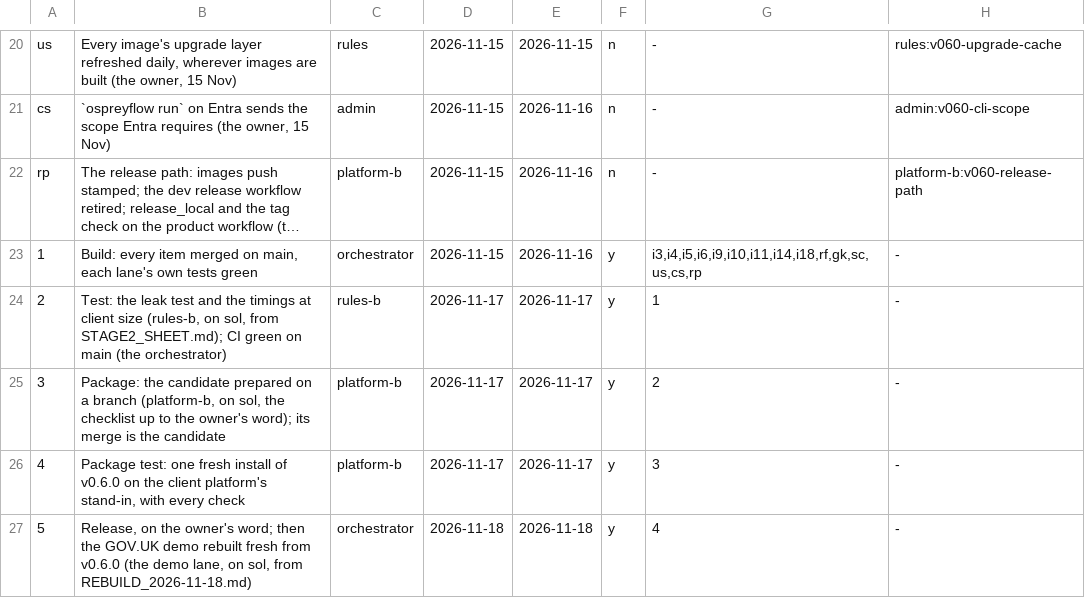
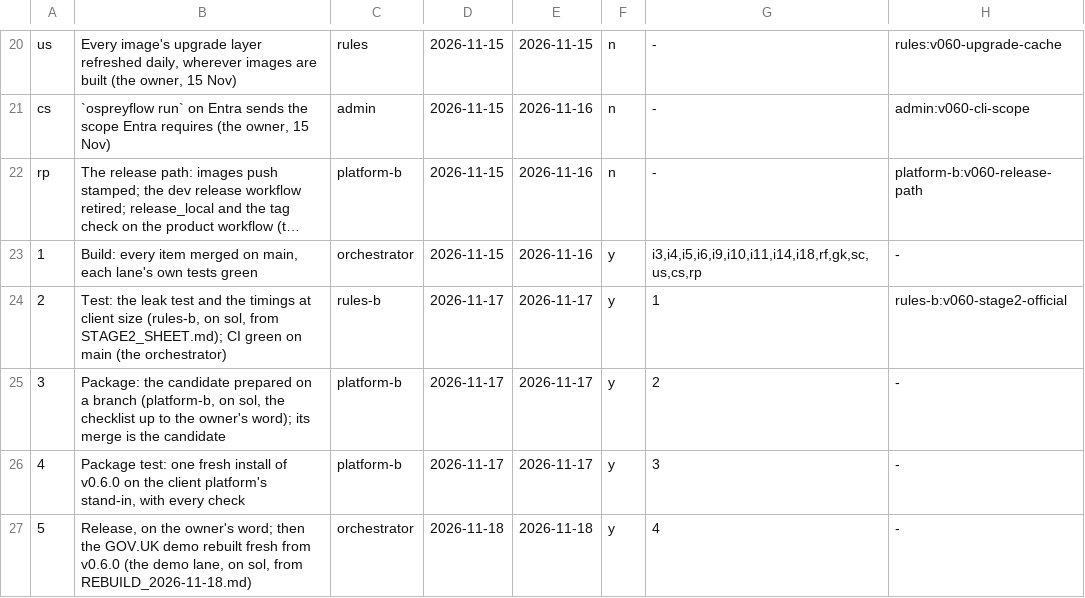
Before and after one commit to aykr/OspreyFlow_Dev, a TSV file: OspreyFlow_Build/process/lanes/route.tsv, drawn as a sheet; only a part is shown, gaps mark what is left out; long unchanged cells end in …; the diff names each change by its address in the sheet, - before the commit and + after, or states it on an @@ line.

Commit message:
docs(process): stage 2's route row follows rules-b's official run (OspreyFlow_Build/process/lanes/route.tsv)

```diff
--- a/OspreyFlow_Build/process/lanes/route.tsv
+++ b/OspreyFlow_Build/process/lanes/route.tsv
-H24: -
+H24: rules-b:v060-stage2-official
```
Also changed, not shown: OspreyFlow_Build/process/lanes/groups.tsv, OspreyFlow_Build/process/lanes/progress.tsv.
